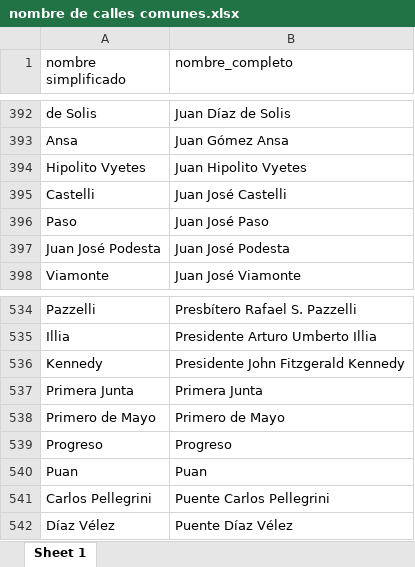
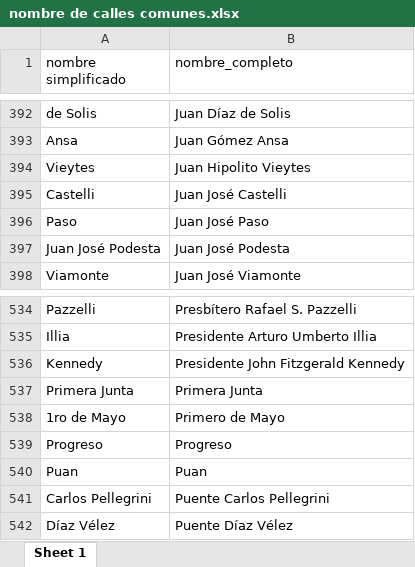
Before and after one commit to Datos-3F/utilidades3F, an Excel workbook: prueba/nombre de calles comunes.xlsx, sheet Sheet 1, drawn as a sheet; only a part is shown, gaps mark what is left out; values as stored, in another font and other column widths than the file's, no borders; removed rows and columns are numbered as before the commit, all else as after; the diff names each change by its address in the sheet, - before the commit and + after, or states it on an @@ line.

Commit message:
18/12
actualizacion de algunas calles comunes en el excel. se filtra el nombre original de df entrante con la lista de nombres comunes antes de hacer el filtro de distancia.

```diff
--- a/prueba/nombre de calles comunes.xlsx (sheet Sheet 1)
+++ b/prueba/nombre de calles comunes.xlsx (sheet Sheet 1)
-row 394: Hipolito Vyetes | Juan Hipolito Vyetes
+row 394: Vieytes | Juan Hipolito Vieytes
-A538 (nombre simplificado): Primero de Mayo
+A538 (nombre simplificado): 1ro de Mayo
```
Also changed, not shown: 2 other files.
